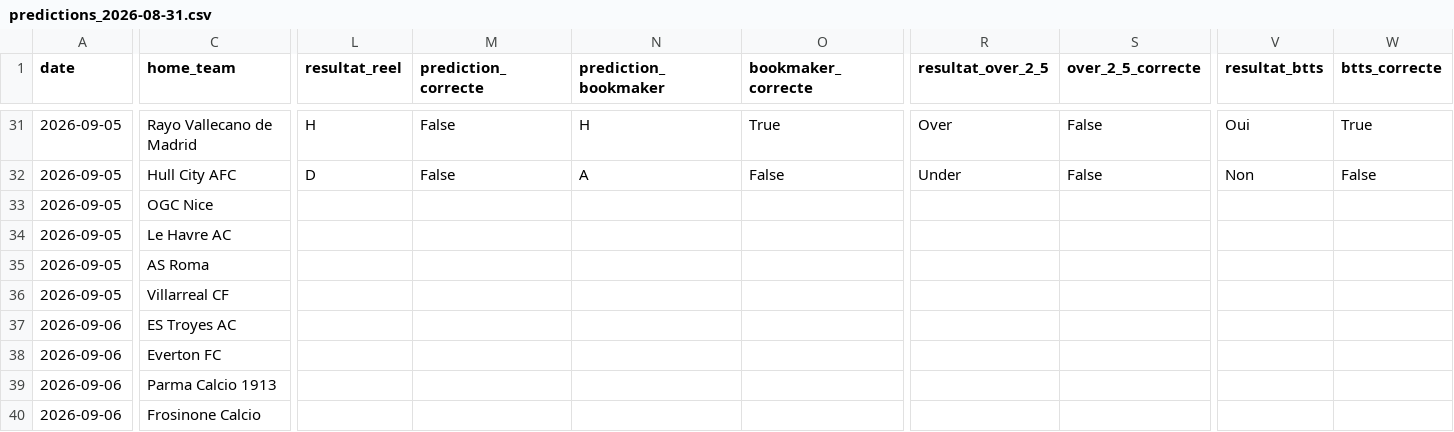
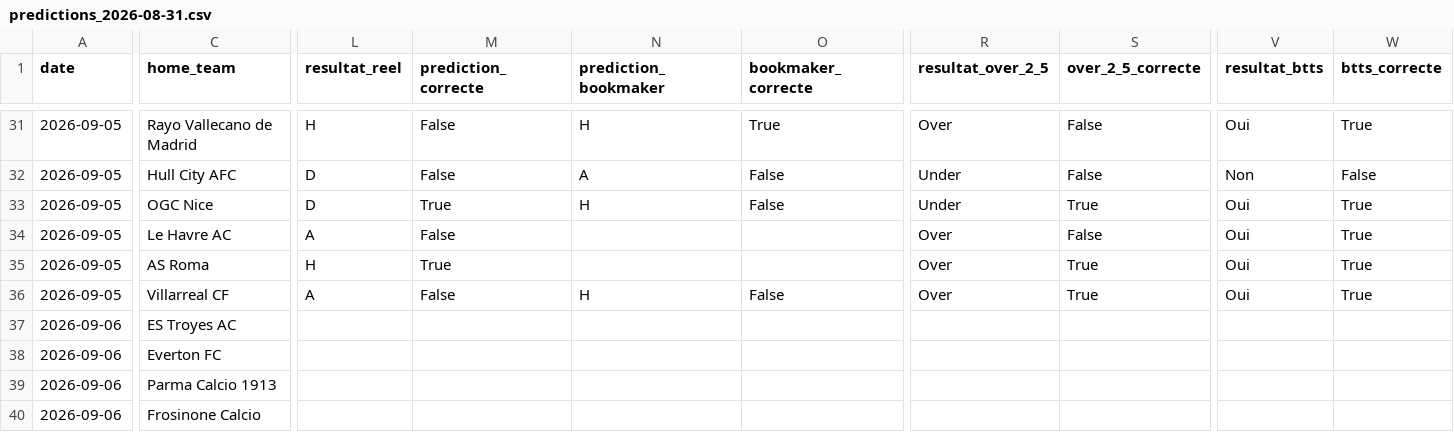
Before and after one commit to ezekiel27egoun/football-predictor, a CSV file: data/tracking/predictions_2026-08-31.csv, drawn as a sheet; only a part is shown, gaps mark what is left out; the diff names each change by its address in the sheet, - before the commit and + after, or states it on an @@ line.

```diff
--- a/data/tracking/predictions_2026-08-31.csv
+++ b/data/tracking/predictions_2026-08-31.csv
-L33 (resultat_reel): (empty)
+L33 (resultat_reel): D
-M33 (prediction_correcte): (empty)
+M33 (prediction_correcte): True
-N33 (prediction_bookmaker): (empty)
+N33 (prediction_bookmaker): H
-O33 (bookmaker_correcte): (empty)
+O33 (bookmaker_correcte): False
-R33 (resultat_over_2_5): (empty)
+R33 (resultat_over_2_5): Under
-S33 (over_2_5_correcte): (empty)
+S33 (over_2_5_correcte): True
-V33:V36 (resultat_btts): (empty)
+V33:V36 (resultat_btts): Oui
-W33:W36 (btts_correcte): (empty)
+W33:W36 (btts_correcte): True
-L34 (resultat_reel): (empty)
+L34 (resultat_reel): A
-M34 (prediction_correcte): (empty)
+M34 (prediction_correcte): False
-R34:R36 (resultat_over_2_5): (empty)
+R34:R36 (resultat_over_2_5): Over
-S34 (over_2_5_correcte): (empty)
+S34 (over_2_5_correcte): False
-L35 (resultat_reel): (empty)
+L35 (resultat_reel): H
-M35 (prediction_correcte): (empty)
+M35 (prediction_correcte): True
-S35:S36 (over_2_5_correcte): (empty)
+S35:S36 (over_2_5_correcte): True
-L36 (resultat_reel): (empty)
+L36 (resultat_reel): A
-M36 (prediction_correcte): (empty)
+M36 (prediction_correcte): False
-N36 (prediction_bookmaker): (empty)
+N36 (prediction_bookmaker): H
-O36 (bookmaker_correcte): (empty)
+O36 (bookmaker_correcte): False
```
Also changed, not shown: data/tracking/weekly_summary.csv.
